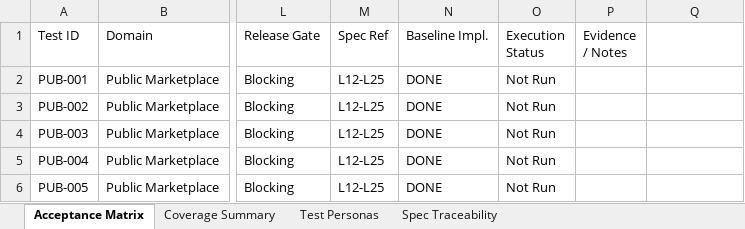
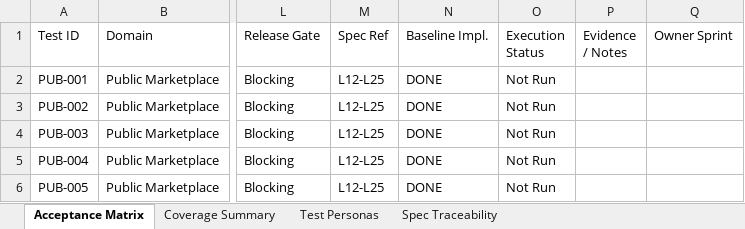
Before and after one commit to hpcamayo/mkt_instrumentos, an Excel workbook: acceptance_matrix.xlsx, sheet Acceptance Matrix, drawn as a sheet; only a part is shown, gaps mark what is left out; values as stored, in another font and other column widths than the file's, no cell formats; conditional formats and table styles not drawn; the diff names each change by its address in the sheet, - before the commit and + after, or states it on an @@ line.

Commit message:
Migrate acceptance matrix to canonical TSV

```diff
--- a/acceptance_matrix.xlsx (sheet Acceptance Matrix)
+++ b/acceptance_matrix.xlsx (sheet Acceptance Matrix)
-Q1: (empty)
+Q1: Owner Sprint
```
Also changed, not shown: sheet Spec Traceability, sheet Test Personas, sheet Coverage Summary, cell formats, formulas that keep their value, 10 other files.
